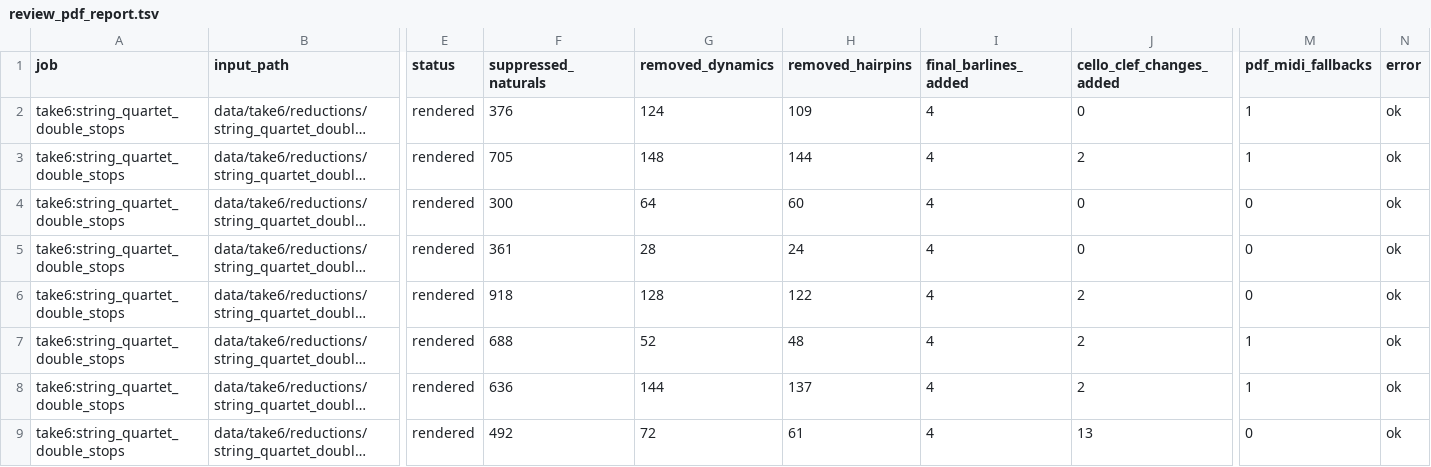
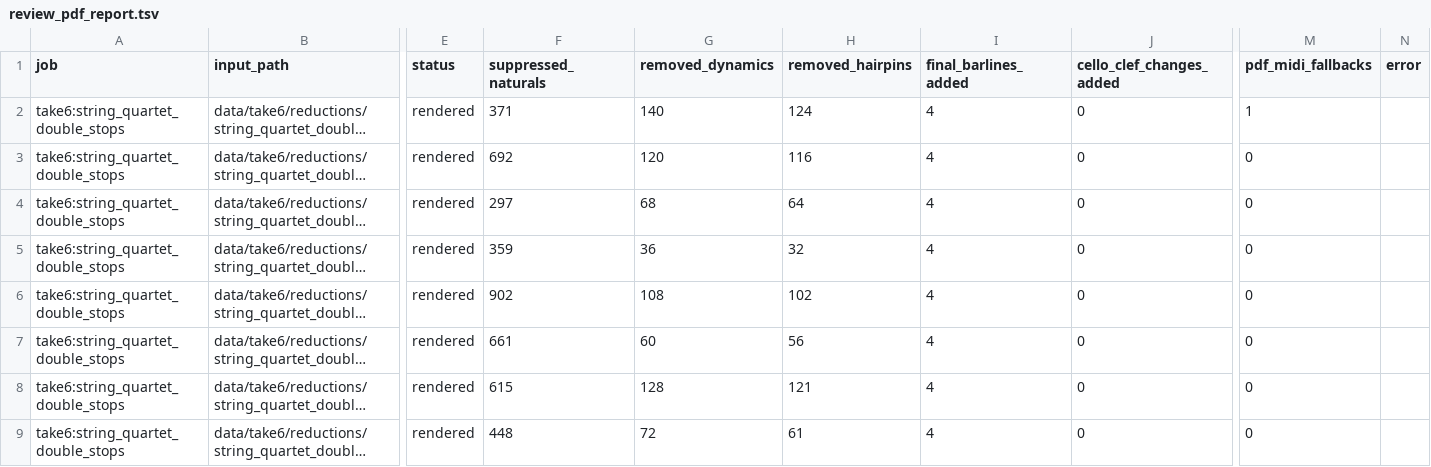
Before and after one commit to fpachet/gesualdo, a TSV file: data/take6/renders/string_quartet_double_stops_pdf/review_pdf_report.tsv, drawn as a sheet; only a part is shown, gaps mark what is left out; long unchanged cells end in …; the diff covers the shown part only; the diff names each change by its address in the sheet, - before the commit and + after, or states it on an @@ line.

Commit message:
Lower high Take 6 cello register

```diff
--- a/data/take6/renders/string_quartet_double_stops_pdf/review_pdf_report.tsv
+++ b/data/take6/renders/string_quartet_double_stops_pdf/review_pdf_report.tsv
-F2 (suppressed_naturals): 376
+F2 (suppressed_naturals): 371
-G2 (removed_dynamics): 124
+G2 (removed_dynamics): 140
-H2 (removed_hairpins): 109
+H2 (removed_hairpins): 124
-N2:N9 (error): ok
+N2:N9 (error): (empty)
-F3 (suppressed_naturals): 705
+F3 (suppressed_naturals): 692
-G3 (removed_dynamics): 148
+G3 (removed_dynamics): 120
-H3 (removed_hairpins): 144
+H3 (removed_hairpins): 116
-J3 (cello_clef_changes_added): 2
+J3 (cello_clef_changes_added): 0
-M3 (pdf_midi_fallbacks): 1
+M3 (pdf_midi_fallbacks): 0
-F4 (suppressed_naturals): 300
+F4 (suppressed_naturals): 297
-G4 (removed_dynamics): 64
+G4 (removed_dynamics): 68
-H4 (removed_hairpins): 60
+H4 (removed_hairpins): 64
-F5 (suppressed_naturals): 361
+F5 (suppressed_naturals): 359
-G5 (removed_dynamics): 28
+G5 (removed_dynamics): 36
-H5 (removed_hairpins): 24
+H5 (removed_hairpins): 32
-F6 (suppressed_naturals): 918
+F6 (suppressed_naturals): 902
-G6 (removed_dynamics): 128
+G6 (removed_dynamics): 108
-H6 (removed_hairpins): 122
+H6 (removed_hairpins): 102
-J6:J8 (cello_clef_changes_added): 2
+J6:J8 (cello_clef_changes_added): 0
-F7 (suppressed_naturals): 688
+F7 (suppressed_naturals): 661
-G7 (removed_dynamics): 52
+G7 (removed_dynamics): 60
-H7 (removed_hairpins): 48
+H7 (removed_hairpins): 56
-M7:M8 (pdf_midi_fallbacks): 1
+M7:M8 (pdf_midi_fallbacks): 0
-F8 (suppressed_naturals): 636
+F8 (suppressed_naturals): 615
-G8 (removed_dynamics): 144
+G8 (removed_dynamics): 128
-H8 (removed_hairpins): 137
+H8 (removed_hairpins): 121
-F9 (suppressed_naturals): 492
+F9 (suppressed_naturals): 448
-J9 (cello_clef_changes_added): 13
+J9 (cello_clef_changes_added): 0
```
Also changed, not shown: 12 edited cells elsewhere in this file, 28 other files.
